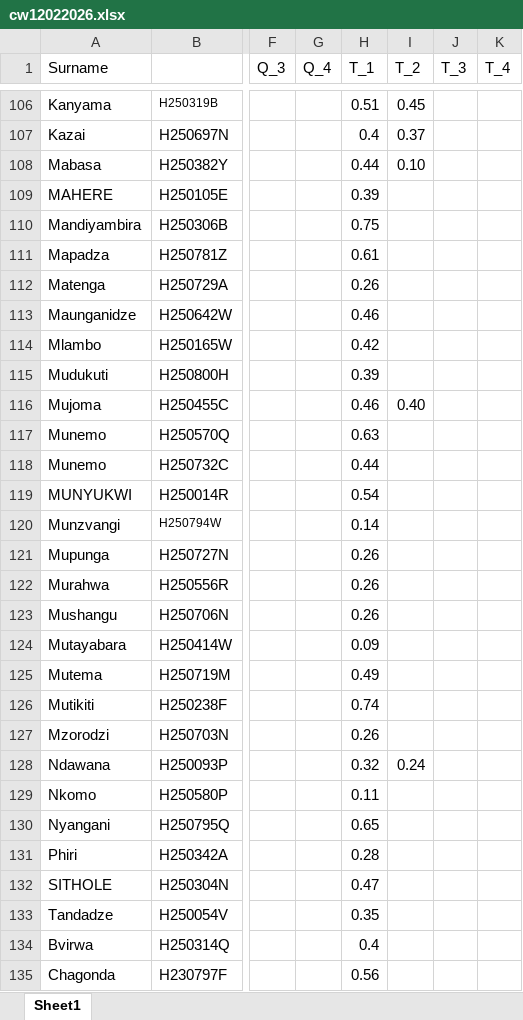
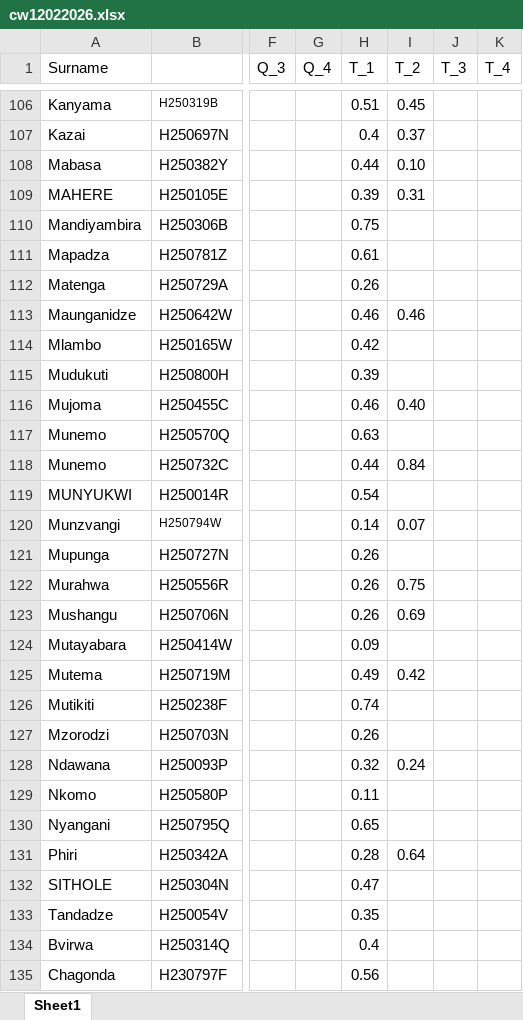
Before and after one commit to tnmutusva/course, an Excel workbook: cw12022026.xlsx, sheet Sheet1, drawn as a sheet; only a part is shown, gaps mark what is left out; values as stored, in another font and other column widths than the file's, no borders; table styles not drawn; the diff names each change by its address in the sheet, - before the commit and + after, or states it on an @@ line.

Commit message:
Update cw12022026.xlsx

```diff
--- a/cw12022026.xlsx (sheet Sheet1)
+++ b/cw12022026.xlsx (sheet Sheet1)
-I109 (T_2): (empty)
+I109 (T_2): 0.31
-I113 (T_2): (empty)
+I113 (T_2): 0.46
-I118 (T_2): (empty)
+I118 (T_2): 0.84
-I120 (T_2): (empty)
+I120 (T_2): 0.07
-I122 (T_2): (empty)
+I122 (T_2): 0.75
-I123 (T_2): (empty)
+I123 (T_2): 0.69
-I125 (T_2): (empty)
+I125 (T_2): 0.42
-I131 (T_2): (empty)
+I131 (T_2): 0.64
```
